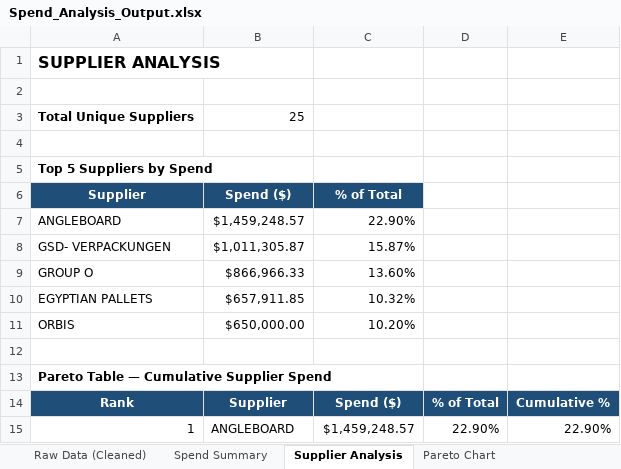
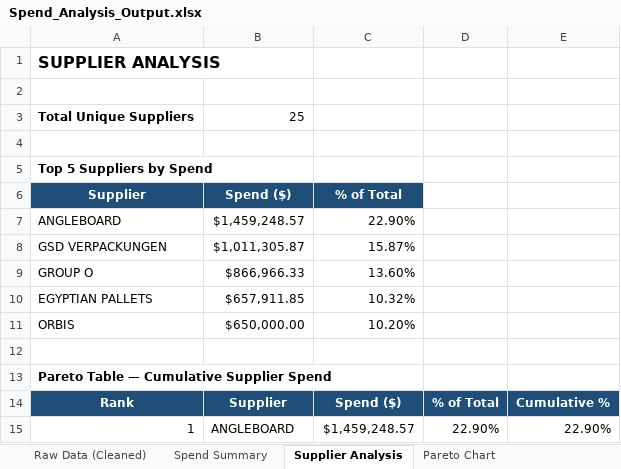
Before and after one commit to rbennett16722-dot/procurement-case-1, an Excel workbook: Spend_Analysis_Output.xlsx, sheet Supplier Analysis, drawn as a sheet; only a part is shown; values as stored, in another font and other column widths than the file's, no borders; the diff covers the shown part only; the diff names each change by its address in the sheet, - before the commit and + after, or states it on an @@ line.

Commit message:
fix: use AIC Normalized Supplier for accurate supplier deduplication

```diff
--- a/Spend_Analysis_Output.xlsx (sheet Supplier Analysis)
+++ b/Spend_Analysis_Output.xlsx (sheet Supplier Analysis)
-A8 (Supplier): GSD- VERPACKUNGEN
+A8 (Supplier): GSD VERPACKUNGEN
```
Also changed, not shown: 15 edited cells elsewhere in this sheet, sheet Pareto Chart, 1 other file.
